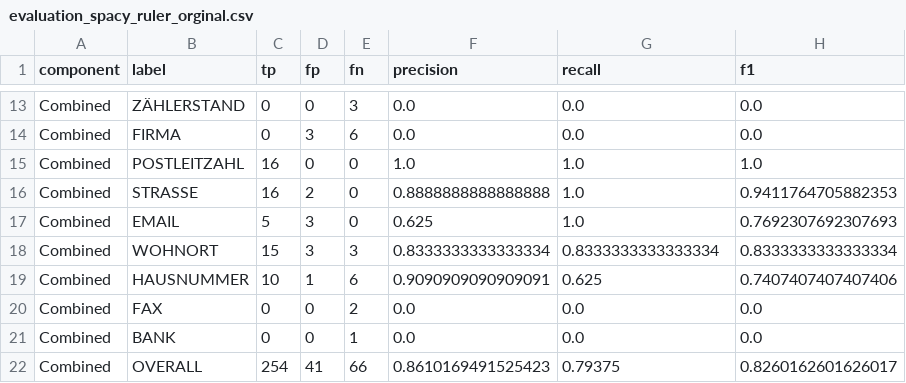
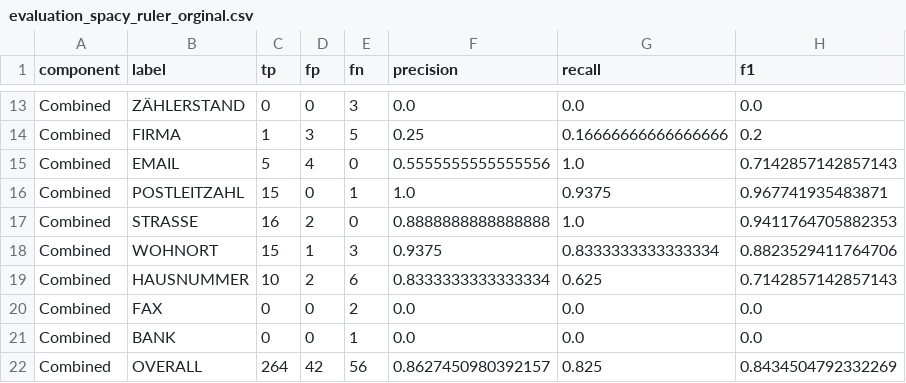
Before and after one commit to AnnaGhost2713/daia-eon, a CSV file: notebooks/3_model_training_and_testing/spacy_pipeline/piiranha_refinement/evaluation_spacy_ruler_orginal.csv, drawn as a sheet; only a part is shown, gaps mark what is left out; removed rows and columns are numbered as before the commit, all else as after; the diff covers the shown part only; the diff names each change by its address in the sheet, - before the commit and + after, or states it on an @@ line.

```diff
--- a/notebooks/3_model_training_and_testing/spacy_pipeline/piiranha_refinement/evaluation_spacy_ruler_orginal.csv
+++ b/notebooks/3_model_training_and_testing/spacy_pipeline/piiranha_refinement/evaluation_spacy_ruler_orginal.csv
-C14 (tp): 0
+C14 (tp): 1
-E14 (fn): 6
+E14 (fn): 5
-F14 (precision): 0.0
+F14 (precision): 0.25
-G14 (recall): 0.0
+G14 (recall): 0.16666666666666666
-H14 (f1): 0.0
+H14 (f1): 0.2
+row 15: Combined | EMAIL | 5 | 4 | 0 | 0.5555555555555556 | 1.0 | 0.7142857142857143
-C16 (tp): 16
+C16 (tp): 15
-E16 (fn): 0
+E16 (fn): 1
-G16 (recall): 1.0
+G16 (recall): 0.9375
-H16 (f1): 1.0
+H16 (f1): 0.967741935483871
-row 17: Combined | EMAIL | 5 | 3 | 0 | 0.625 | 1.0 | 0.7692307692307693
-D18 (fp): 3
+D18 (fp): 1
-F18 (precision): 0.8333333333333334
+F18 (precision): 0.9375
-H18 (f1): 0.8333333333333334
+H18 (f1): 0.8823529411764706
-D19 (fp): 1
+D19 (fp): 2
-F19 (precision): 0.9090909090909091
+F19 (precision): 0.8333333333333334
-H19 (f1): 0.7407407407407406
+H19 (f1): 0.7142857142857143
-C22 (tp): 254
+C22 (tp): 264
-D22 (fp): 41
+D22 (fp): 42
-E22 (fn): 66
+E22 (fn): 56
-F22 (precision): 0.8610169491525423
+F22 (precision): 0.8627450980392157
-G22 (recall): 0.79375
+G22 (recall): 0.825
-H22 (f1): 0.8260162601626017
+H22 (f1): 0.8434504792332269
```
Also changed, not shown: 1 added row, 1 removed row and 29 edited cells elsewhere in this file, 1 other file.
